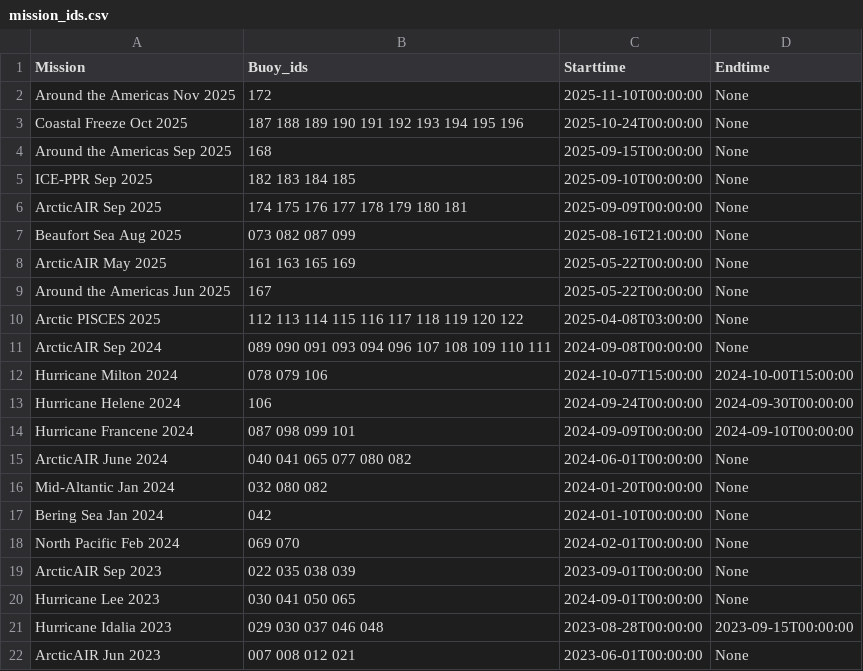
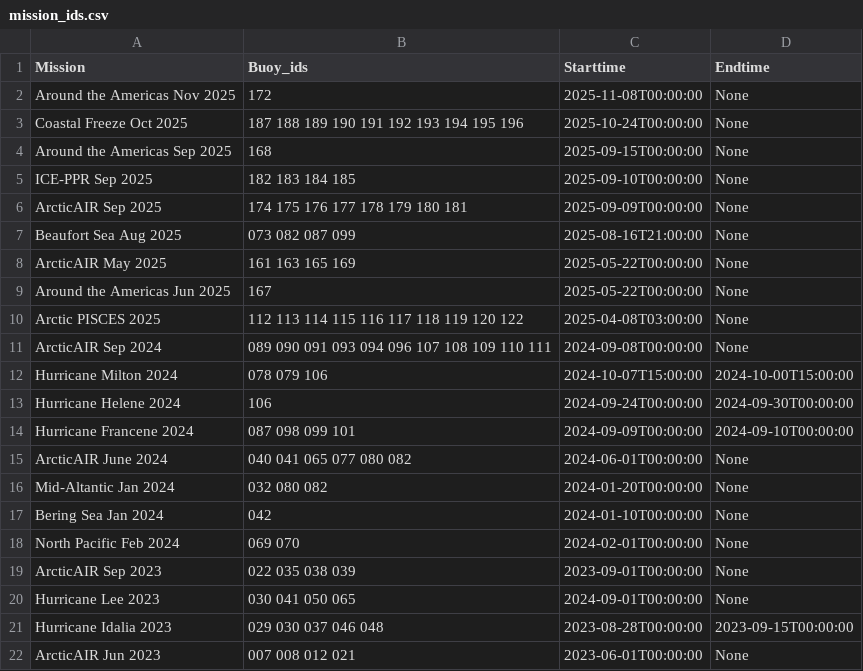
Before and after one commit to SASlabgroup/microSWIFT-Dashboard, a CSV file: mission_ids.csv, drawn as a sheet.

Commit message:
Update mission_ids.csv

```diff
--- a/mission_ids.csv
+++ b/mission_ids.csv
@@ -1,3 +1,3 @@
 Mission,Buoy_ids,Starttime,Endtime
-Around the Americas Nov 2025, 172, 2025-11-10T00:00:00, None
+Around the Americas Nov 2025, 172, 2025-11-08T00:00:00, None
 Coastal Freeze Oct 2025, 187 188 189 190 191 192 193 194 195 196, 2025-10-24T00:00:00, None
```
